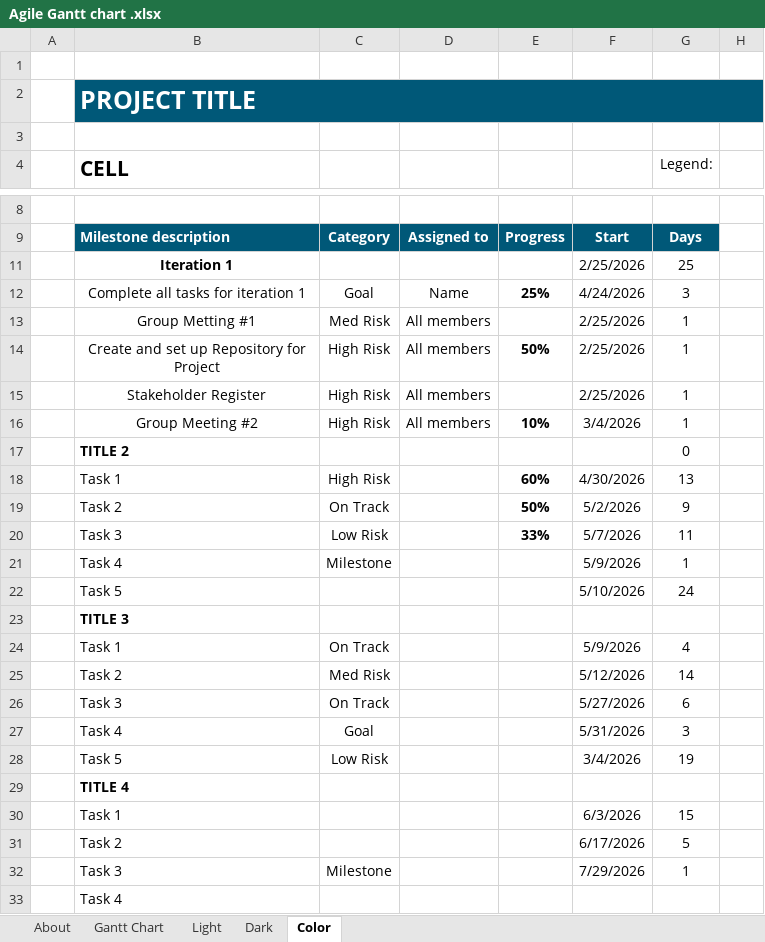
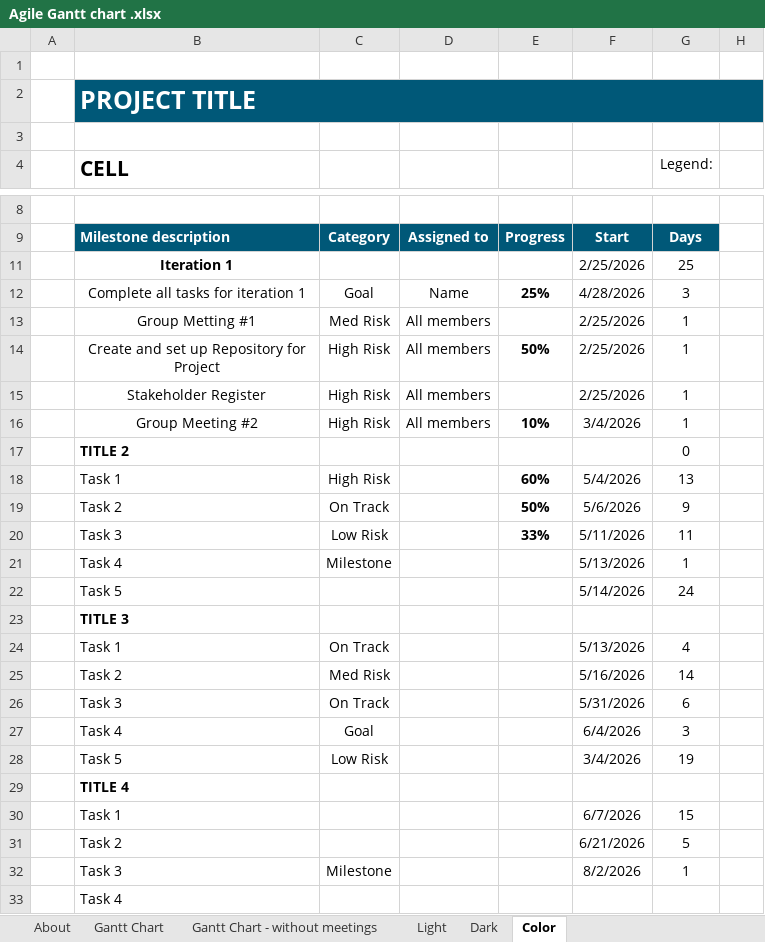
Before and after one commit to aidenscattergood/AgileProjects_Repository, an Excel workbook: Iteration 2/Agile Gantt chart .xlsx, sheet Color, drawn as a sheet; only a part is shown, gaps mark what is left out; values as stored, in another font and other column widths than the file's, no borders; charts and pictures and conditional formats and table styles not drawn; the diff names each change by its address in the sheet, - before the commit and + after, or states it on an @@ line.

```diff
--- a/Iteration 2/Agile Gantt chart .xlsx (sheet Color)
+++ b/Iteration 2/Agile Gantt chart .xlsx (sheet Color)
+sheet tab: Gantt Chart - without meetings
-F12: 4/24/2026
+F12: 4/28/2026
-F18: 4/30/2026
+F18: 5/4/2026
-F19: 5/2/2026
+F19: 5/6/2026
-F20: 5/7/2026
+F20: 5/11/2026
-F21: 5/9/2026
+F21: 5/13/2026
-F22: 5/10/2026
+F22: 5/14/2026
-F24: 5/9/2026
+F24: 5/13/2026
-F25: 5/12/2026
+F25: 5/16/2026
-F26: 5/27/2026
+F26: 5/31/2026
-F27: 5/31/2026
+F27: 6/4/2026
-F30: 6/3/2026
+F30: 6/7/2026
-F31: 6/17/2026
+F31: 6/21/2026
-F32: 7/29/2026
+F32: 8/2/2026
```
Also changed, not shown: sheet Gantt Chart, sheet Dark, charts or pictures.
